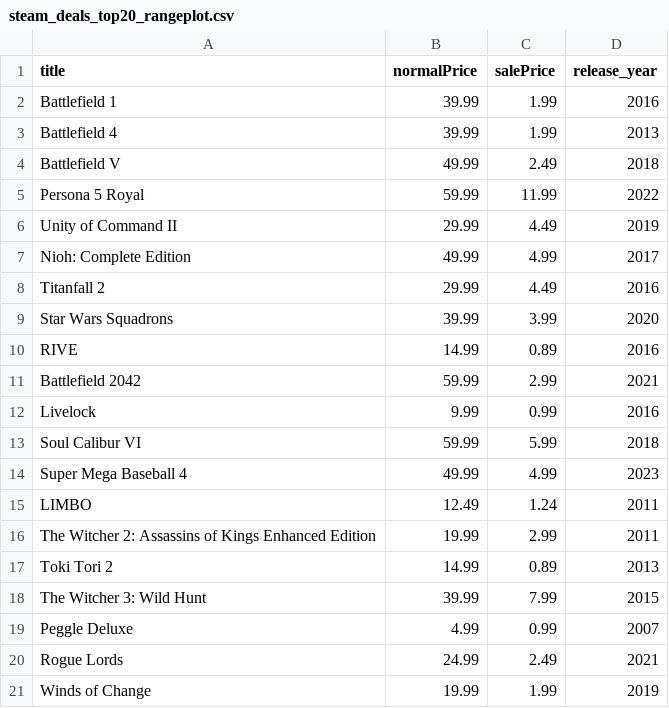
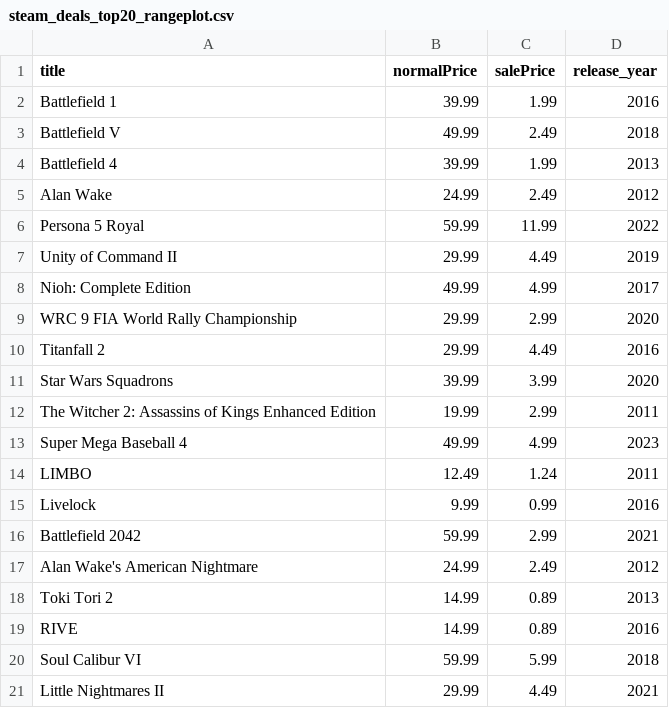
Before and after one commit to haiyib/steam-games, a CSV file: steam_deals_top20_rangeplot.csv, drawn as a sheet.

```diff
--- a/steam_deals_top20_rangeplot.csv
+++ b/steam_deals_top20_rangeplot.csv
@@ -2,4 +2,5 @@ title,normalPrice,salePrice,release_year
 Battlefield 1,39.99,1.99,2016
+Battlefield V,49.99,2.49,2018
 Battlefield 4,39.99,1.99,2013
-Battlefield V,49.99,2.49,2018
+Alan Wake,24.99,2.49,2012
 Persona 5 Royal,59.99,11.99,2022
@@ -7,15 +8,14 @@ Unity of Command II,29.99,4.49,2019
 Nioh: Complete Edition,49.99,4.99,2017
+WRC 9 FIA World Rally Championship,29.99,2.99,2020
 Titanfall 2,29.99,4.49,2016
 Star Wars Squadrons,39.99,3.99,2020
-RIVE,14.99,0.89,2016
-Battlefield 2042,59.99,2.99,2021
-Livelock,9.99,0.99,2016
-Soul Calibur VI,59.99,5.99,2018
+The Witcher 2: Assassins of Kings Enhanced Edition,19.99,2.99,2011
 Super Mega Baseball 4,49.99,4.99,2023
 LIMBO,12.49,1.24,2011
-The Witcher 2: Assassins of Kings Enhanced Edition,19.99,2.99,2011
+Livelock,9.99,0.99,2016
+Battlefield 2042,59.99,2.99,2021
+Alan Wake's American Nightmare,24.99,2.49,2012
 Toki Tori 2,14.99,0.89,2013
-The Witcher 3: Wild Hunt,39.99,7.99,2015
-Peggle Deluxe,4.99,0.99,2007
-Rogue Lords,24.99,2.49,2021
-Winds of Change,19.99,1.99,2019
+RIVE,14.99,0.89,2016
+Soul Calibur VI,59.99,5.99,2018
+Little Nightmares II,29.99,4.49,2021
```
Also changed, not shown: cheapshark_updated.csv, 1 other file.
